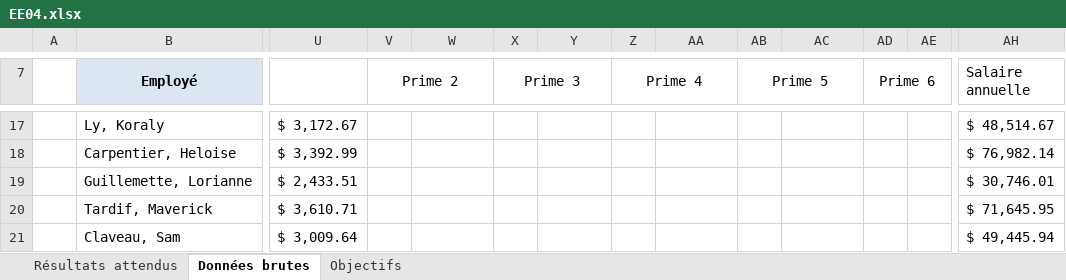
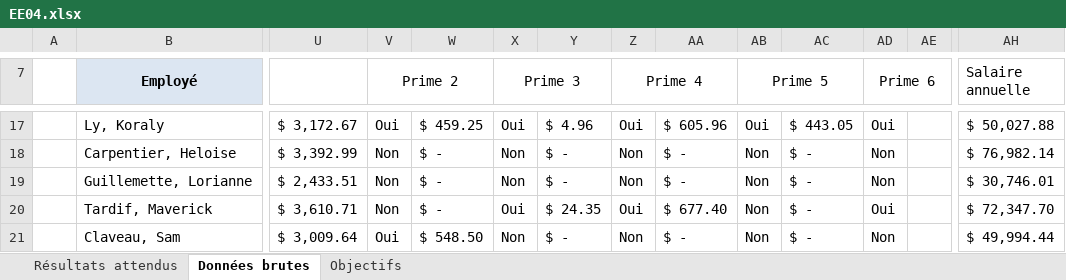
Before and after one commit to aim3eau/remise, an Excel workbook: EE04.xlsx, sheet Données brutes, drawn as a sheet; only a part is shown, gaps mark what is left out; values as stored, in another font and other column widths than the file's, no borders; conditional formats not drawn; the diff covers the shown part only; the diff names each change by its address in the sheet, - before the commit and + after, or states it on an @@ line.

Commit message:
finalisation des primes

```diff
--- a/EE04.xlsx (sheet Données brutes)
+++ b/EE04.xlsx (sheet Données brutes)
-V17 (Prime 2): (empty)
+V17 (Prime 2): Oui
-W17: (empty)
+W17: $ 459.25
-X17 (Prime 3): (empty)
+X17 (Prime 3): Oui
-Y17: (empty)
+Y17: $ 4.96
-Z17 (Prime 4): (empty)
+Z17 (Prime 4): Oui
-AA17: (empty)
+AA17: $ 605.96
-AB17 (Prime 5): (empty)
+AB17 (Prime 5): Oui
-AC17: (empty)
+AC17: $ 443.05
-AD17 (Prime 6): (empty)
+AD17 (Prime 6): Oui
-AH17 (Salaire annuelle): $ 48,514.67
+AH17 (Salaire annuelle): $ 50,027.88
-V18:V20 (Prime 2): (empty)
+V18:V20 (Prime 2): Non
-W18:W20: (empty)
+W18:W20: $ -
-X18:X19 (Prime 3): (empty)
+X18:X19 (Prime 3): Non
-Y18:Y19: (empty)
+Y18:Y19: $ -
-Z18:Z19 (Prime 4): (empty)
+Z18:Z19 (Prime 4): Non
-AA18:AA19: (empty)
+AA18:AA19: $ -
-AB18:AB21 (Prime 5): (empty)
+AB18:AB21 (Prime 5): Non
-AC18:AC21: (empty)
+AC18:AC21: $ -
-AD18:AD19 (Prime 6): (empty)
+AD18:AD19 (Prime 6): Non
-X20 (Prime 3): (empty)
+X20 (Prime 3): Oui
-Y20: (empty)
+Y20: $ 24.35
-Z20 (Prime 4): (empty)
+Z20 (Prime 4): Oui
-AA20: (empty)
+AA20: $ 677.40
-AD20 (Prime 6): (empty)
+AD20 (Prime 6): Oui
-AH20 (Salaire annuelle): $ 71,645.95
+AH20 (Salaire annuelle): $ 72,347.70
-V21 (Prime 2): (empty)
+V21 (Prime 2): Oui
-W21: (empty)
+W21: $ 548.50
-X21 (Prime 3): (empty)
+X21 (Prime 3): Non
-Y21: (empty)
+Y21: $ -
-Z21 (Prime 4): (empty)
+Z21 (Prime 4): Non
-AA21: (empty)
+AA21: $ -
-AD21 (Prime 6): (empty)
+AD21 (Prime 6): Non
-AH21 (Salaire annuelle): $ 49,445.94
+AH21 (Salaire annuelle): $ 49,994.44
```
Also changed, not shown: 120 edited cells elsewhere in this sheet.
